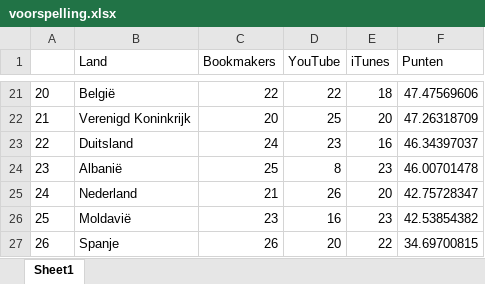
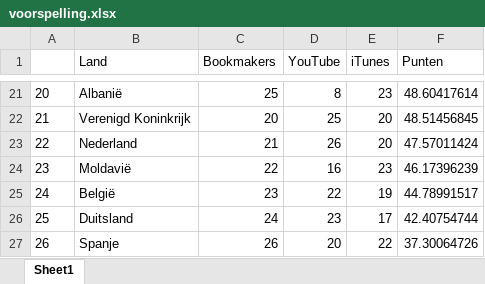
Before and after one commit to Sander-Timmerman/Songfestival_model, an Excel workbook: Output/voorspelling.xlsx, sheet Sheet1, drawn as a sheet; only a part is shown, gaps mark what is left out; values as stored, in another font and other column widths than the file's, no borders; the diff covers the shown part only; the diff names each change by its address in the sheet, - before the commit and + after, or states it on an @@ line.

```diff
--- a/Output/voorspelling.xlsx (sheet Sheet1)
+++ b/Output/voorspelling.xlsx (sheet Sheet1)
-B21 (Land): België
+B21 (Land): Albanië
-C21 (Bookmakers): 22
+C21 (Bookmakers): 25
-D21 (YouTube): 22
+D21 (YouTube): 8
-E21 (iTunes): 18
+E21 (iTunes): 23
-F21 (Punten): 47.47569606
+F21 (Punten): 48.60417614
-F22 (Punten): 47.26318709
+F22 (Punten): 48.51456845
-B23 (Land): Duitsland
+B23 (Land): Nederland
-C23 (Bookmakers): 24
+C23 (Bookmakers): 21
-D23 (YouTube): 23
+D23 (YouTube): 26
-E23 (iTunes): 16
+E23 (iTunes): 20
-F23 (Punten): 46.34397037
+F23 (Punten): 47.57011424
-B24 (Land): Albanië
+B24 (Land): Moldavië
-C24 (Bookmakers): 25
+C24 (Bookmakers): 22
-D24 (YouTube): 8
+D24 (YouTube): 16
-F24 (Punten): 46.00701478
+F24 (Punten): 46.17396239
-B25 (Land): Nederland
+B25 (Land): België
-C25 (Bookmakers): 21
+C25 (Bookmakers): 23
-D25 (YouTube): 26
+D25 (YouTube): 22
-E25 (iTunes): 20
+E25 (iTunes): 19
-F25 (Punten): 42.75728347
+F25 (Punten): 44.78991517
-B26 (Land): Moldavië
+B26 (Land): Duitsland
-C26 (Bookmakers): 23
+C26 (Bookmakers): 24
-D26 (YouTube): 16
+D26 (YouTube): 23
-E26 (iTunes): 23
+E26 (iTunes): 17
-F26 (Punten): 42.53854382
+F26 (Punten): 42.40754744
-F27 (Punten): 34.69700815
+F27 (Punten): 37.30064726
```
Also changed, not shown: 58 edited cells elsewhere in this sheet, 4 other files.
